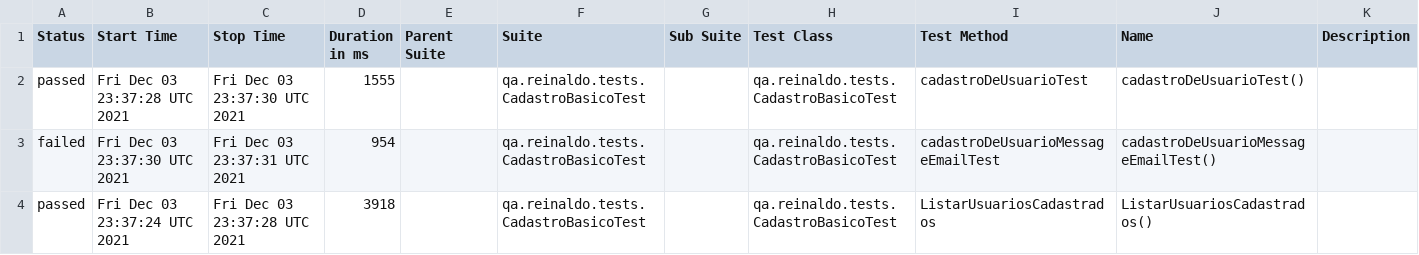
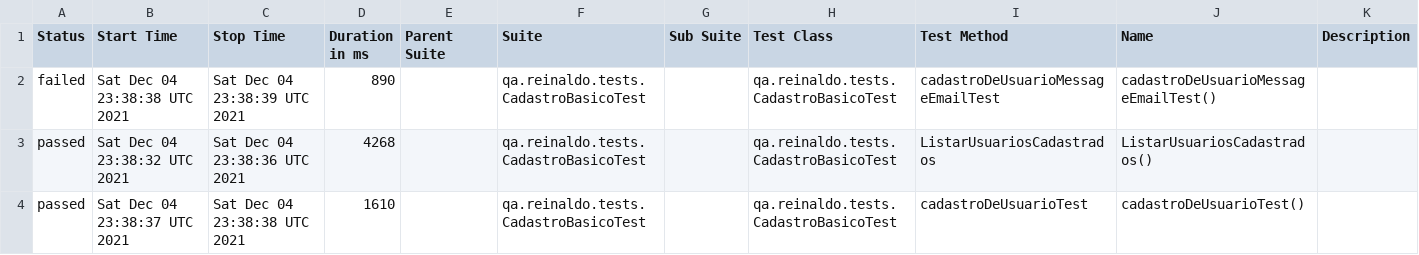
Before and after one commit to reinaldorossetti/rest-assured-kotlin, a CSV file: data/suites.csv, drawn as a sheet.

```diff
--- a/data/suites.csv
+++ b/data/suites.csv
@@ -1,4 +1,4 @@
 "Status","Start Time","Stop Time","Duration in ms","Parent Suite","Suite","Sub Suite","Test Class","Test Method","Name","Description"
-"passed","Fri Dec 03 23:37:28 UTC 2021","Fri Dec 03 23:37:30 UTC 2021","1555","","qa.reinaldo.tests.CadastroBasicoTest","","qa.reinaldo.tests.CadastroBasicoTest","cadastroDeUsuarioTest","cadastroDeUsuarioTest()",""
-"failed","Fri Dec 03 23:37:30 UTC 2021","Fri Dec 03 23:37:31 UTC 2021","954","","qa.reinaldo.tests.CadastroBasicoTest","","qa.reinaldo.tests.CadastroBasicoTest","cadastroDeUsuarioMessageEmailTest","cadastroDeUsuarioMessageEmailTest()",""
-"passed","Fri Dec 03 23:37:24 UTC 2021","Fri Dec 03 23:37:28 UTC 2021","3918","","qa.reinaldo.tests.CadastroBasicoTest","","qa.reinaldo.tests.CadastroBasicoTest","ListarUsuariosCadastrados","ListarUsuariosCadastrados()",""
+"failed","Sat Dec 04 23:38:38 UTC 2021","Sat Dec 04 23:38:39 UTC 2021","890","","qa.reinaldo.tests.CadastroBasicoTest","","qa.reinaldo.tests.CadastroBasicoTest","cadastroDeUsuarioMessageEmailTest","cadastroDeUsuarioMessageEmailTest()",""
+"passed","Sat Dec 04 23:38:32 UTC 2021","Sat Dec 04 23:38:36 UTC 2021","4268","","qa.reinaldo.tests.CadastroBasicoTest","","qa.reinaldo.tests.CadastroBasicoTest","ListarUsuariosCadastrados","ListarUsuariosCadastrados()",""
+"passed","Sat Dec 04 23:38:37 UTC 2021","Sat Dec 04 23:38:38 UTC 2021","1610","","qa.reinaldo.tests.CadastroBasicoTest","","qa.reinaldo.tests.CadastroBasicoTest","cadastroDeUsuarioTest","cadastroDeUsuarioTest()",""
```
Also changed, not shown: 18 other files.
